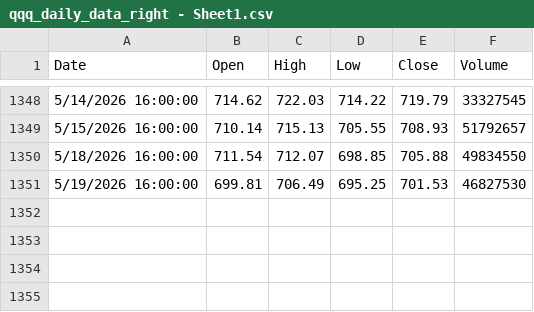
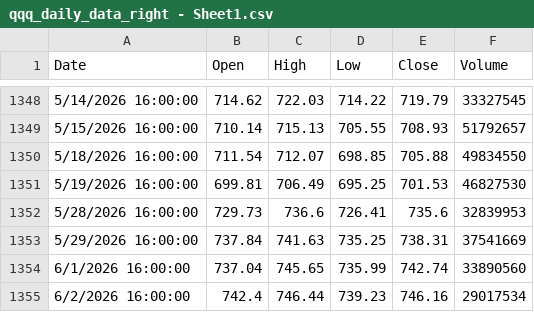
Before and after one commit to jaswindercc/retail-quant, a CSV file: data/qqq_daily_data_right - Sheet1.csv, drawn as a sheet; only a part is shown, gaps mark what is left out; the diff names each change by its address in the sheet, - before the commit and + after, or states it on an @@ line.

```diff
--- a/data/qqq_daily_data_right - Sheet1.csv
+++ b/data/qqq_daily_data_right - Sheet1.csv
+row 1352: 5/28/2026 16:00:00 | 729.73 | 736.6 | 726.41 | 735.6 | 32839953
+row 1353: 5/29/2026 16:00:00 | 737.84 | 741.63 | 735.25 | 738.31 | 37541669
+row 1354: 6/1/2026 16:00:00 | 737.04 | 745.65 | 735.99 | 742.74 | 33890560
+row 1355: 6/2/2026 16:00:00 | 742.4 | 746.44 | 739.23 | 746.16 | 29017534
```
Also changed, not shown: data/SPX_daily_data_right - Sheet1.csv, data/VIX_daily_data_right - Sheet1.csv, 11 other files.
